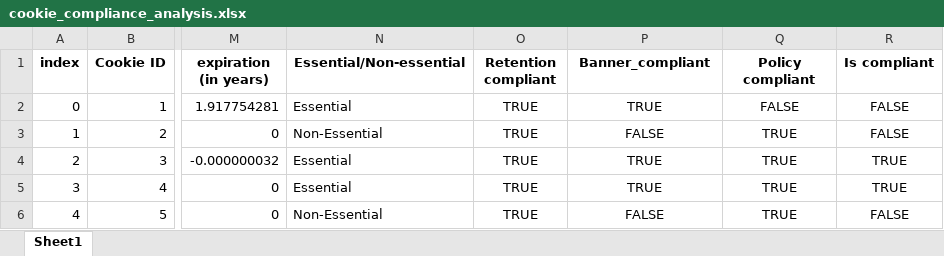
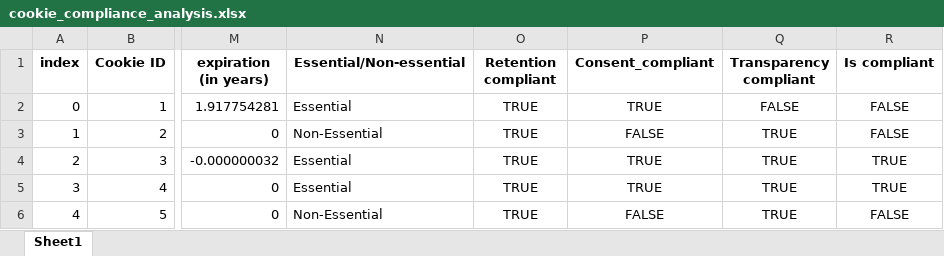
Before and after one commit to YaniaNada/Cookie-Compliance-Analysis, an Excel workbook: cookie_compliance_analysis.xlsx, sheet Sheet1, drawn as a sheet; only a part is shown, gaps mark what is left out; values as stored, in another font and other column widths than the file's, no borders; the diff names each change by its address in the sheet, - before the commit and + after, or states it on an @@ line.

Commit message:
output

```diff
--- a/cookie_compliance_analysis.xlsx (sheet Sheet1)
+++ b/cookie_compliance_analysis.xlsx (sheet Sheet1)
-P1: Banner_compliant
+P1: Consent_compliant
-Q1: Policy compliant
+Q1: Transparency compliant
```
